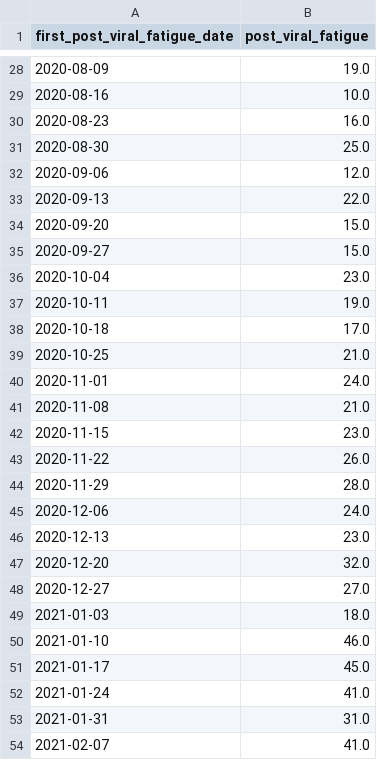
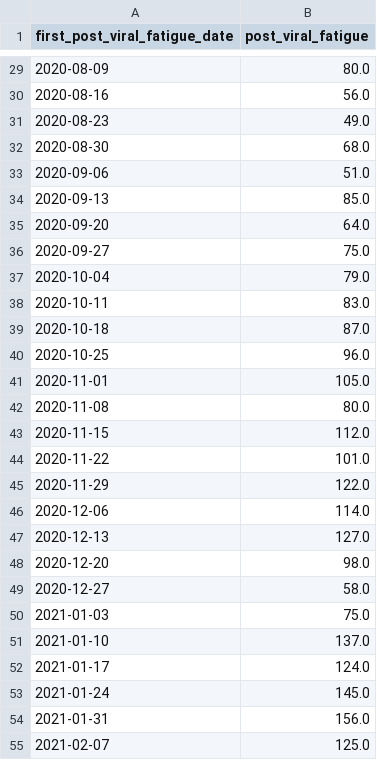
Before and after one commit to opensafely/long-covid, a CSV file: released_outputs/output/code_use_per_week_post_viral_fatigue.csv, drawn as a sheet; only a part is shown, gaps mark what is left out; the diff covers the shown part only.

```diff
--- a/released_outputs/output/code_use_per_week_post_viral_fatigue.csv
+++ b/released_outputs/output/code_use_per_week_post_viral_fatigue.csv
@@ -28,27 +29,27 @@ first_post_viral_fatigue_date,post_viral_fatigue
-2020-08-09,19.0
-2020-08-16,10.0
-2020-08-23,16.0
-2020-08-30,25.0
-2020-09-06,12.0
-2020-09-13,22.0
-2020-09-20,15.0
-2020-09-27,15.0
-2020-10-04,23.0
-2020-10-11,19.0
-2020-10-18,17.0
-2020-10-25,21.0
-2020-11-01,24.0
-2020-11-08,21.0
-2020-11-15,23.0
-2020-11-22,26.0
-2020-11-29,28.0
-2020-12-06,24.0
-2020-12-13,23.0
-2020-12-20,32.0
-2020-12-27,27.0
-2021-01-03,18.0
-2021-01-10,46.0
-2021-01-17,45.0
-2021-01-24,41.0
-2021-01-31,31.0
-2021-02-07,41.0
+2020-08-09,80.0
+2020-08-16,56.0
+2020-08-23,49.0
+2020-08-30,68.0
+2020-09-06,51.0
+2020-09-13,85.0
+2020-09-20,64.0
+2020-09-27,75.0
+2020-10-04,79.0
+2020-10-11,83.0
+2020-10-18,87.0
+2020-10-25,96.0
+2020-11-01,105.0
+2020-11-08,80.0
+2020-11-15,112.0
+2020-11-22,101.0
+2020-11-29,122.0
+2020-12-06,114.0
+2020-12-13,127.0
+2020-12-20,98.0
+2020-12-27,58.0
+2021-01-03,75.0
+2021-01-10,137.0
+2021-01-17,124.0
+2021-01-24,145.0
+2021-01-31,156.0
+2021-02-07,125.0
```
Also changed, not shown: 14 added rows and 37 edited cells elsewhere in this file, released_outputs/output/all_long_covid_codes.csv, released_outputs/output/code_use_per_week_long_covid.csv, 3 other files.
